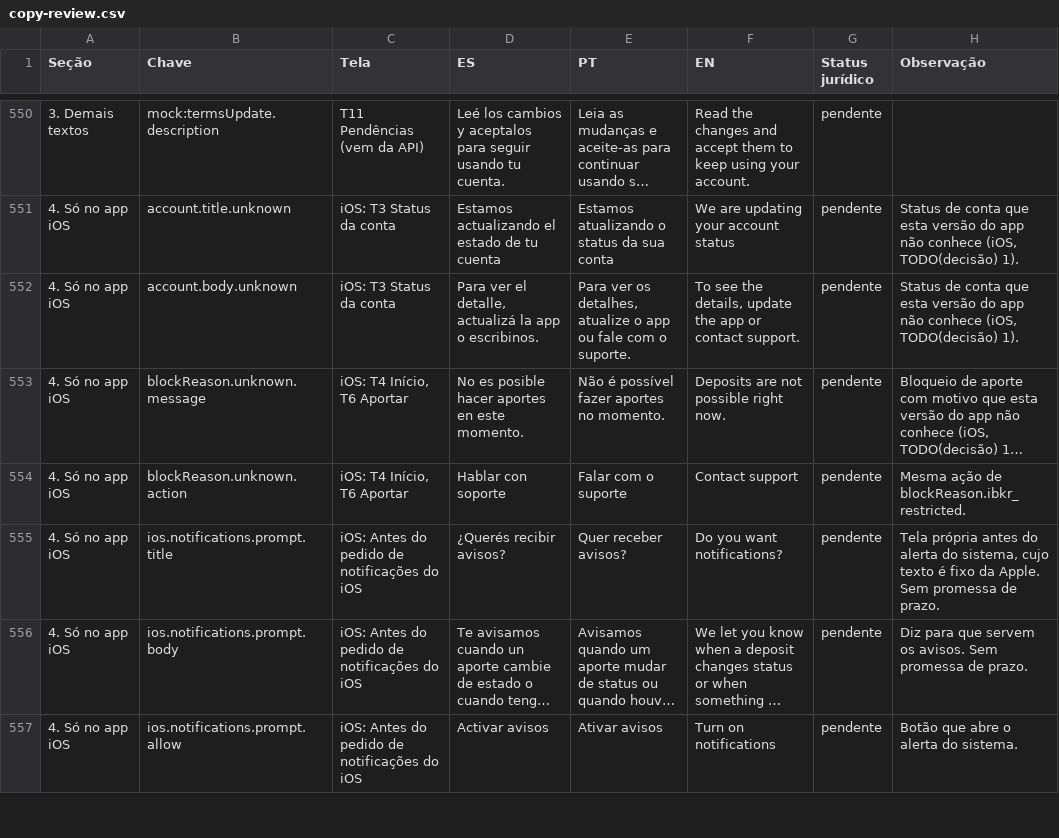
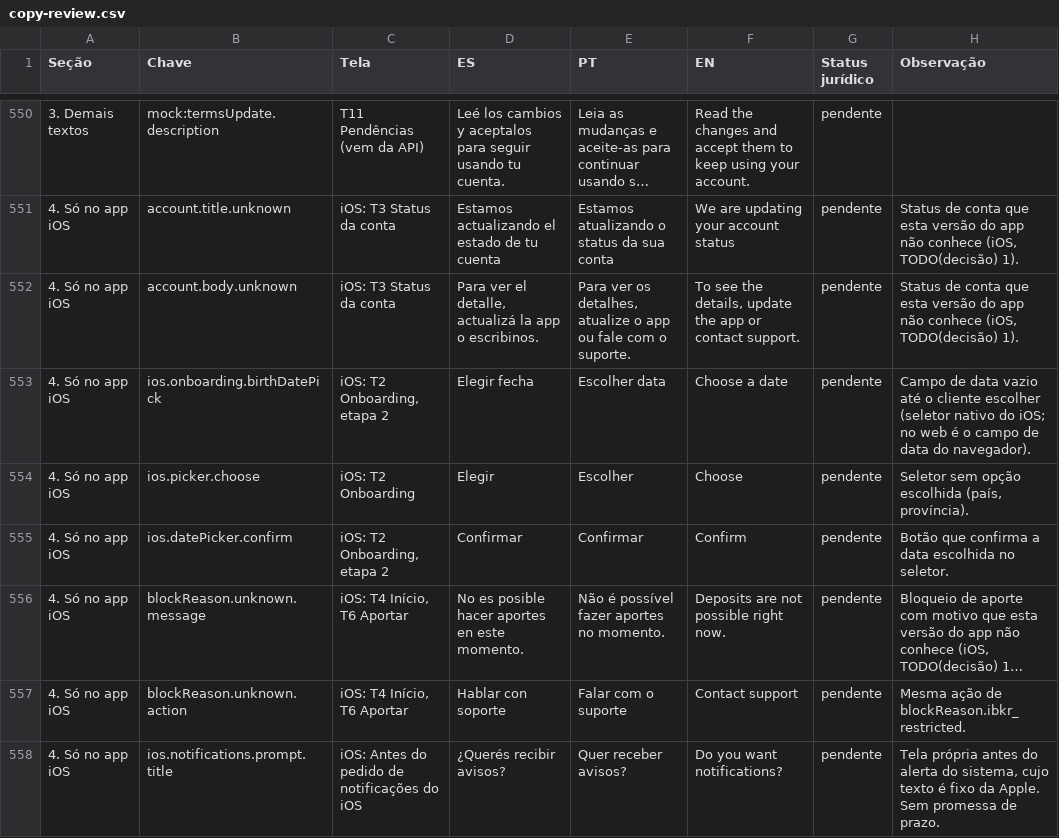
Before and after one commit to VitorCRodrigues/pagina-de-apresentacao-Projeto-Dozo-e-Cid, a CSV file: web/docs/copy-review.csv, drawn as a sheet; only a part is shown, gaps mark what is left out; the shorter side is filled out with more unchanged rows; long unchanged cells end in …; the diff names each change by its address in the sheet, - before the commit and + after, or states it on an @@ line.

Commit message:
T2 Onboarding

```diff
--- a/web/docs/copy-review.csv
+++ b/web/docs/copy-review.csv
+row 553: 4. Só no app iOS | ios.onboarding.birthDatePick | iOS: T2 Onboarding, etapa 2 | Elegir fecha | Escolher data | Choose a date | pendente | Campo de data vazio até o cliente escolher (seletor nativo do iOS; no web é o campo de data do navegador).
+row 554: 4. Só no app iOS | ios.picker.choose | iOS: T2 Onboarding | Elegir | Escolher | Choose | pendente | Seletor sem opção escolhida (país, província).
+row 555: 4. Só no app iOS | ios.datePicker.confirm | iOS: T2 Onboarding, etapa 2 | Confirmar | Confirmar | Confirm | pendente | Botão que confirma a data escolhida no seletor.
```
Also changed, not shown: 28 other files.
